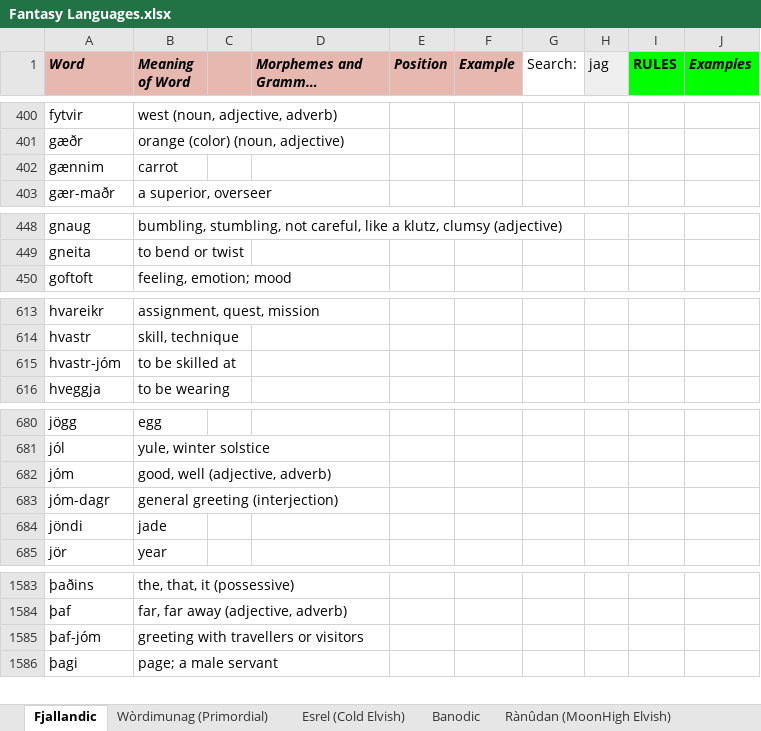
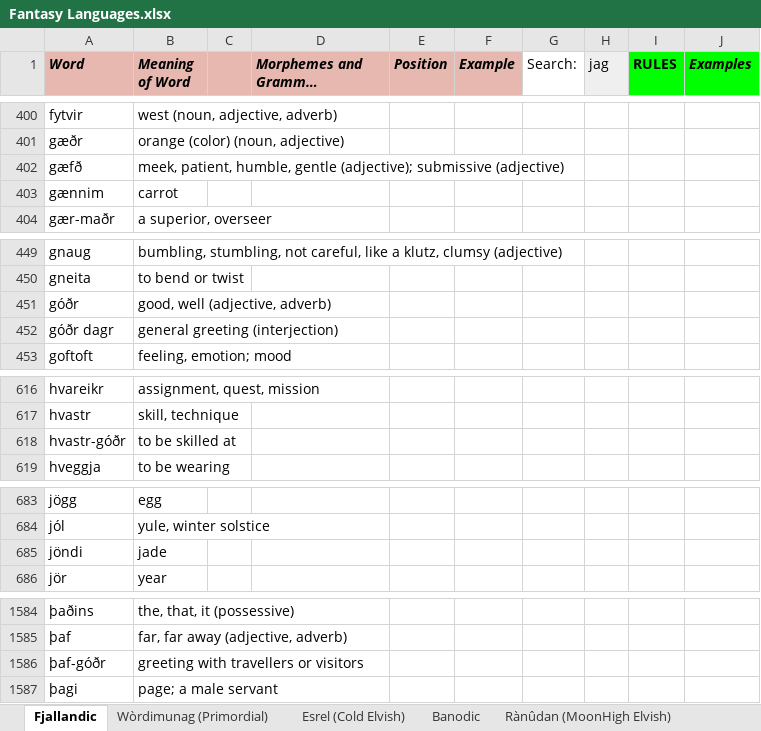
Before and after one commit to Oneo64/Auldworlde, an Excel workbook: Literature/Languages/Fantasy Languages.xlsx, sheet Fjallandic, drawn as a sheet; only a part is shown, gaps mark what is left out; long unchanged cells end in …; values as stored, in another font and other column widths than the file's, no borders; charts and pictures not drawn; removed rows and columns are numbered as before the commit, all else as after; the diff names each change by its address in the sheet, - before the commit and + after, or states it on an @@ line.

Commit message:
Update Fantasy Languages.xlsx

```diff
--- a/Literature/Languages/Fantasy Languages.xlsx (sheet Fjallandic)
+++ b/Literature/Languages/Fantasy Languages.xlsx (sheet Fjallandic)
+row 402: gæfð | meek, patient, humble, gentle (adjective); submissive (adjective)
+row 451: góðr | good, well (adjective, adverb)
+row 452: góðr dagr | general greeting (interjection)
-A618 (Word): hvastr-jóm
+A618 (Word): hvastr-góðr
-row 682: jóm | good, well (adjective, adverb)
-row 683: jóm-dagr | general greeting (interjection)
-A1586 (Word): þaf-jóm
+A1586 (Word): þaf-góðr
```
